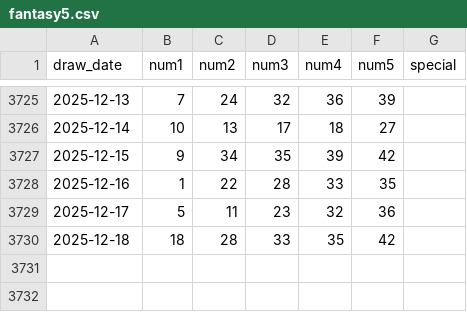
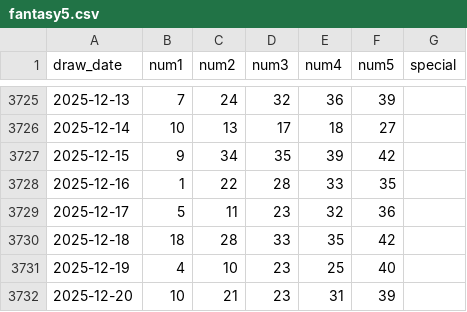
Before and after one commit to kmccartney24la/Lottery-Analysis-App, a CSV file: public/data/ga/fantasy5.csv, drawn as a sheet; only a part is shown, gaps mark what is left out.

```diff
--- a/public/data/ga/fantasy5.csv
+++ b/public/data/ga/fantasy5.csv
@@ -3730 +3730,3 @@ draw_date,num1,num2,num3,num4,num5,special
 2025-12-18,18,28,33,35,42,
+2025-12-19,4,10,23,25,40,
+2025-12-20,10,21,23,31,39,
```
